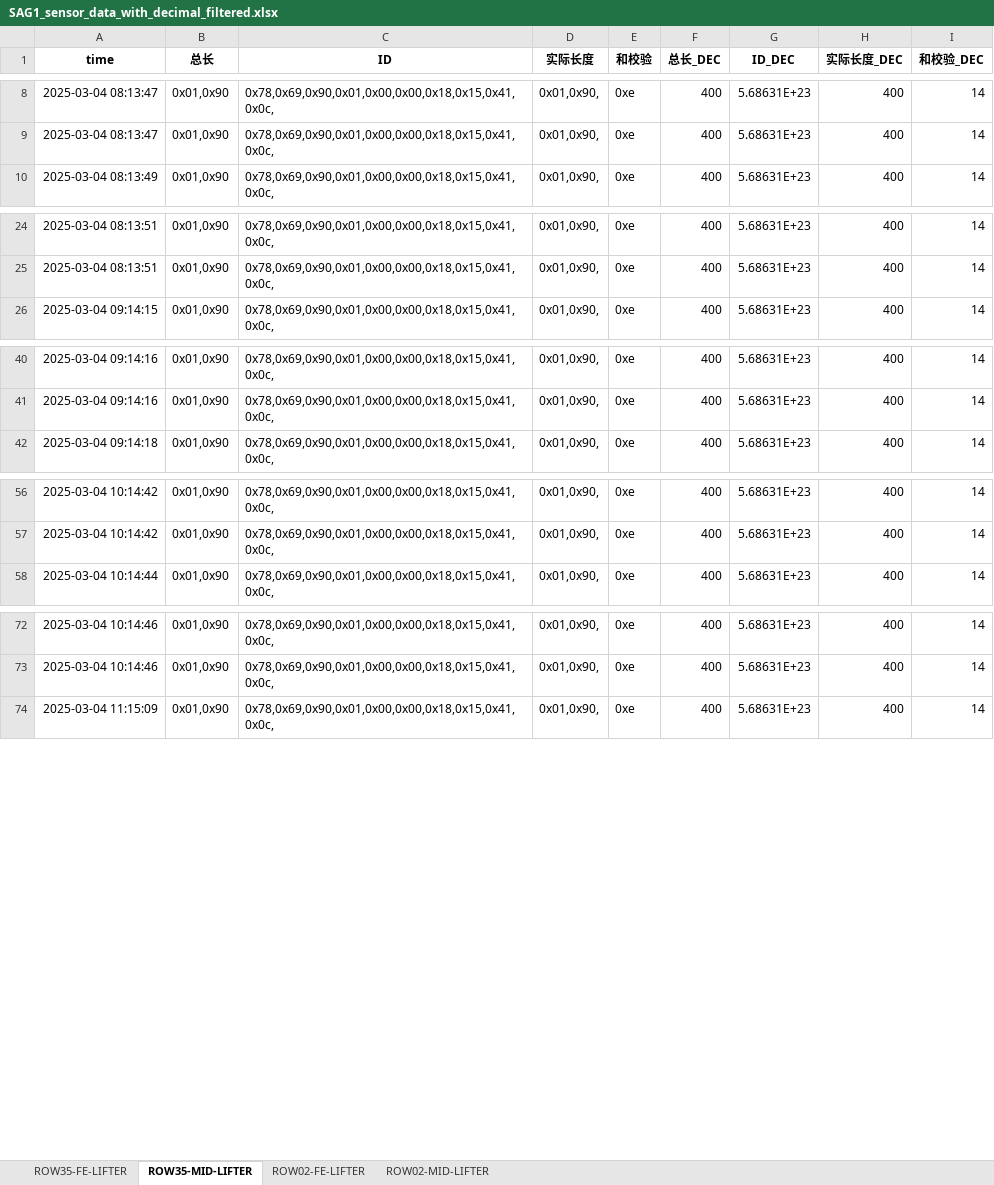
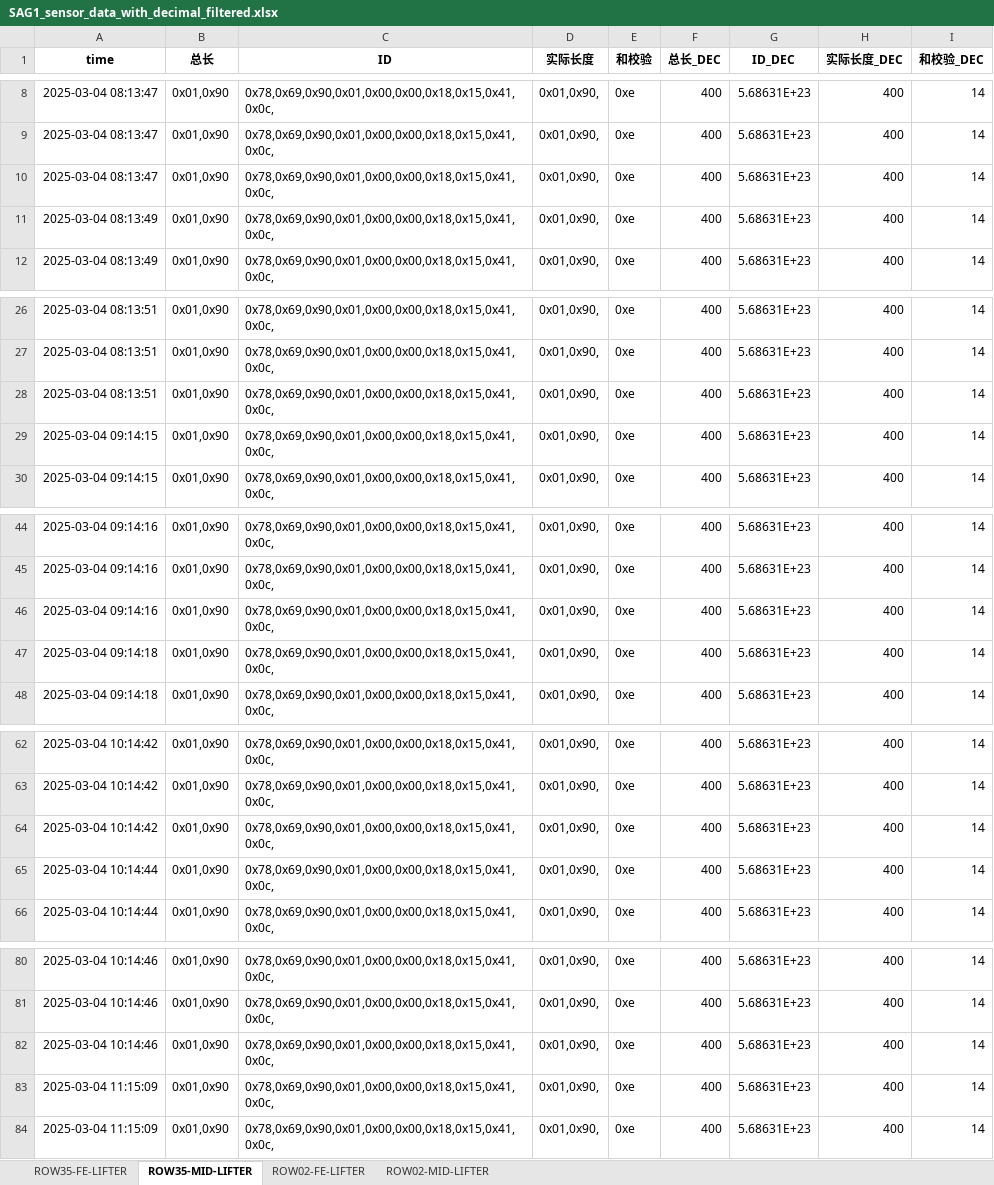
Before and after one commit to weichencsu/ammanexperiment, an Excel workbook: sensorCSV/SAG1_sensor_data_with_decimal_filtered.xlsx, sheet ROW35-MID-LIFTER, drawn as a sheet; only a part is shown, gaps mark what is left out; values as stored, in another font and other column widths than the file's, no borders; the diff covers the shown part only; the diff names each change by its address in the sheet, - before the commit and + after, or states it on an @@ line.

```diff
--- a/sensorCSV/SAG1_sensor_data_with_decimal_filtered.xlsx (sheet ROW35-MID-LIFTER)
+++ b/sensorCSV/SAG1_sensor_data_with_decimal_filtered.xlsx (sheet ROW35-MID-LIFTER)
+row 10: 2025-03-04 08:13:47 | 0x01,0x90 | 0x78,0x69,0x90,0x01,0x00,0x00,0x18,0x15,0x41,0x0c, | 0x01,0x90, | 0xe | 400 | 5.68631E+23 | 400 | 14
+row 11: 2025-03-04 08:13:49 | 0x01,0x90 | 0x78,0x69,0x90,0x01,0x00,0x00,0x18,0x15,0x41,0x0c, | 0x01,0x90, | 0xe | 400 | 5.68631E+23 | 400 | 14
+row 28: 2025-03-04 08:13:51 | 0x01,0x90 | 0x78,0x69,0x90,0x01,0x00,0x00,0x18,0x15,0x41,0x0c, | 0x01,0x90, | 0xe | 400 | 5.68631E+23 | 400 | 14
+row 29: 2025-03-04 09:14:15 | 0x01,0x90 | 0x78,0x69,0x90,0x01,0x00,0x00,0x18,0x15,0x41,0x0c, | 0x01,0x90, | 0xe | 400 | 5.68631E+23 | 400 | 14
+row 46: 2025-03-04 09:14:16 | 0x01,0x90 | 0x78,0x69,0x90,0x01,0x00,0x00,0x18,0x15,0x41,0x0c, | 0x01,0x90, | 0xe | 400 | 5.68631E+23 | 400 | 14
+row 47: 2025-03-04 09:14:18 | 0x01,0x90 | 0x78,0x69,0x90,0x01,0x00,0x00,0x18,0x15,0x41,0x0c, | 0x01,0x90, | 0xe | 400 | 5.68631E+23 | 400 | 14
+row 64: 2025-03-04 10:14:42 | 0x01,0x90 | 0x78,0x69,0x90,0x01,0x00,0x00,0x18,0x15,0x41,0x0c, | 0x01,0x90, | 0xe | 400 | 5.68631E+23 | 400 | 14
+row 65: 2025-03-04 10:14:44 | 0x01,0x90 | 0x78,0x69,0x90,0x01,0x00,0x00,0x18,0x15,0x41,0x0c, | 0x01,0x90, | 0xe | 400 | 5.68631E+23 | 400 | 14
+row 82: 2025-03-04 10:14:46 | 0x01,0x90 | 0x78,0x69,0x90,0x01,0x00,0x00,0x18,0x15,0x41,0x0c, | 0x01,0x90, | 0xe | 400 | 5.68631E+23 | 400 | 14
+row 83: 2025-03-04 11:15:09 | 0x01,0x90 | 0x78,0x69,0x90,0x01,0x00,0x00,0x18,0x15,0x41,0x0c, | 0x01,0x90, | 0xe | 400 | 5.68631E+23 | 400 | 14
```
Also changed, not shown: 56 added rows elsewhere in this sheet, sheet ROW02-MID-LIFTER, sheet ROW35-FE-LIFTER, sheet ROW02-FE-LIFTER.
